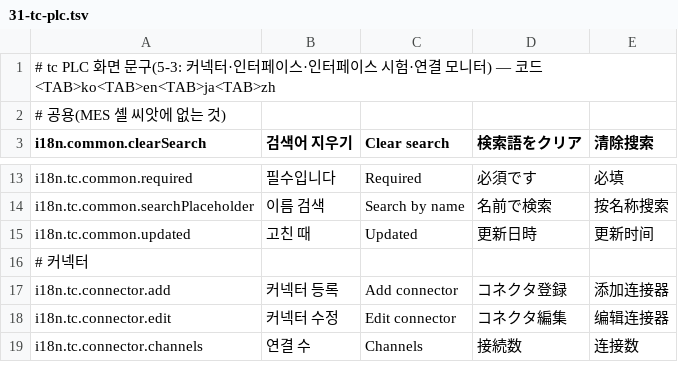
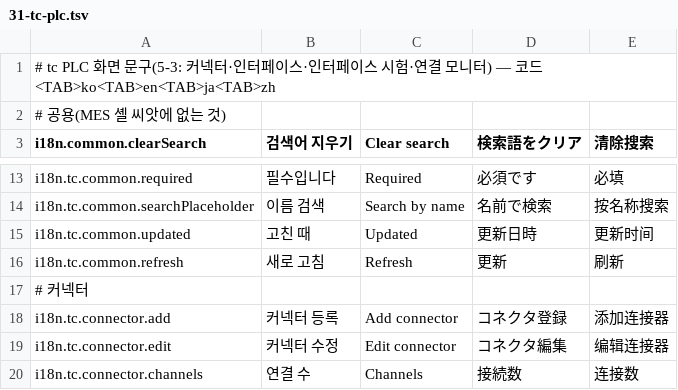
Before and after one commit to lucky-sugar-park/tc-dev, a TSV file: wow-tc-backend/tc/src/main/resources/ui-seed/i18n/31-tc-plc.tsv, drawn as a sheet; only a part is shown, gaps mark what is left out; the diff names each change by its address in the sheet, - before the commit and + after, or states it on an @@ line.

```diff
--- a/wow-tc-backend/tc/src/main/resources/ui-seed/i18n/31-tc-plc.tsv
+++ b/wow-tc-backend/tc/src/main/resources/ui-seed/i18n/31-tc-plc.tsv
+row 16: i18n.tc.common.refresh | 새로 고침 | Refresh | 更新 | 刷新
```
Also changed, not shown: wow-tc-backend/tc/src/main/resources/ui-seed/i18n/33-tc-ops.tsv, 40 other files.
